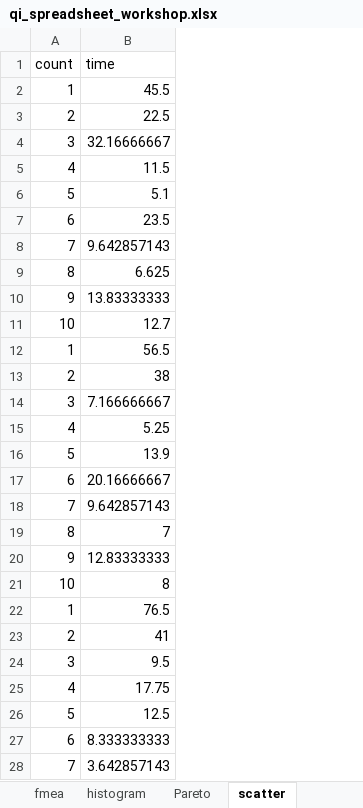
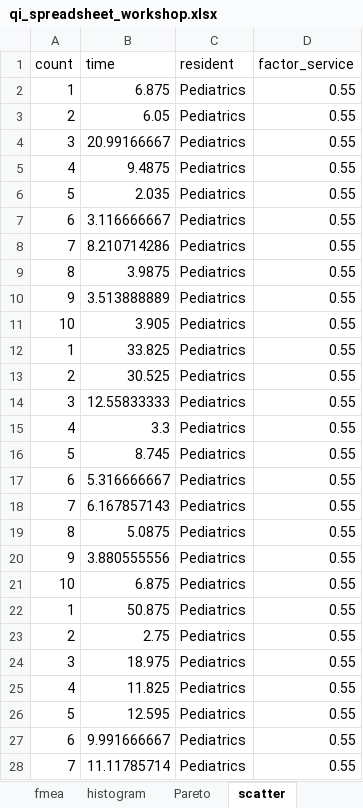
Before and after one commit to MaraAlexeev/MaraAlexeev_public_presentations, an Excel workbook: cic_2021_workshop/qi_spreadsheet_workshop.xlsx, sheet scatter, drawn as a sheet; only a part is shown; values as stored, in another font and other column widths than the file's, no borders; the diff covers the shown part only; the diff names each change by its address in the sheet, - before the commit and + after, or states it on an @@ line.

Commit message:
final workshop submission

```diff
--- a/cic_2021_workshop/qi_spreadsheet_workshop.xlsx (sheet scatter)
+++ b/cic_2021_workshop/qi_spreadsheet_workshop.xlsx (sheet scatter)
+column C (resident), rows 2-28: all Pediatrics
+column D (factor_service), rows 2-28: all 0.55
-B2 (time): 45.5
+B2 (time): 6.875
-B3 (time): 22.5
+B3 (time): 6.05
-B4 (time): 32.16666667
+B4 (time): 20.99166667
-B5 (time): 11.5
+B5 (time): 9.4875
-B6 (time): 5.1
+B6 (time): 2.035
-B7 (time): 23.5
+B7 (time): 3.116666667
-B8 (time): 9.642857143
+B8 (time): 8.210714286
-B9 (time): 6.625
+B9 (time): 3.9875
-B10 (time): 13.83333333
+B10 (time): 3.513888889
-B11 (time): 12.7
+B11 (time): 3.905
-B12 (time): 56.5
+B12 (time): 33.825
-B13 (time): 38
+B13 (time): 30.525
-B14 (time): 7.166666667
+B14 (time): 12.55833333
-B15 (time): 5.25
+B15 (time): 3.3
-B16 (time): 13.9
+B16 (time): 8.745
-B17 (time): 20.16666667
+B17 (time): 5.316666667
-B18 (time): 9.642857143
+B18 (time): 6.167857143
-B19 (time): 7
+B19 (time): 5.0875
-B20 (time): 12.83333333
+B20 (time): 3.880555556
-B21 (time): 8
+B21 (time): 6.875
-B22 (time): 76.5
+B22 (time): 50.875
-B23 (time): 41
+B23 (time): 2.75
-B24 (time): 9.5
+B24 (time): 18.975
-B25 (time): 17.75
+B25 (time): 11.825
-B26 (time): 12.5
+B26 (time): 12.595
-B27 (time): 8.333333333
+B27 (time): 9.991666667
-B28 (time): 3.642857143
+B28 (time): 11.11785714
```
Also changed, not shown: 48 added rows, 8 removed rows and 5 edited cells elsewhere in this sheet, formulas that keep their value, 9 other files.
